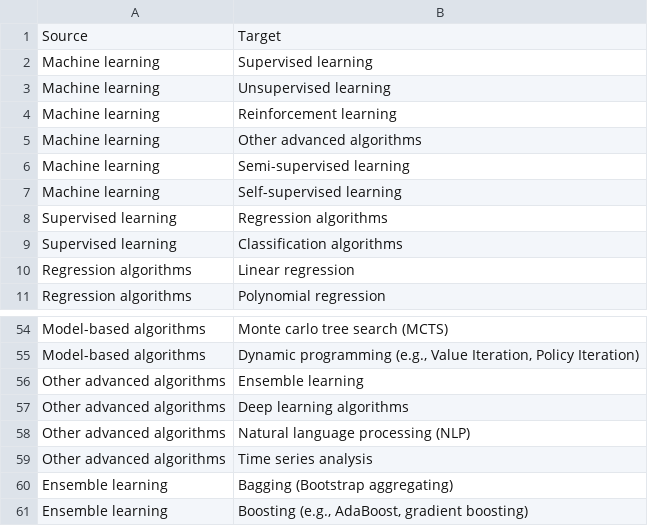
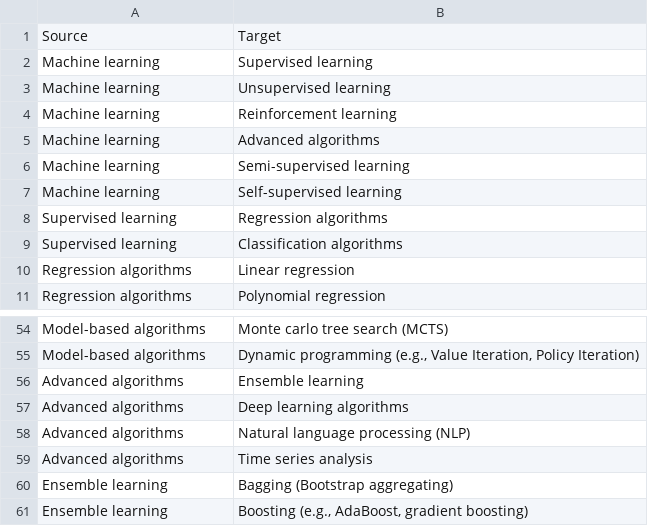
Before and after one commit to Educative-Content/graphicData, a CSV file: data - ML network.csv, drawn as a sheet; only a part is shown, gaps mark what is left out.

Commit message:
Update data - ML network.csv

```diff
--- a/data - ML network.csv
+++ b/data - ML network.csv
@@ -4,3 +4,3 @@ Machine learning,Unsupervised learning
 Machine learning,Reinforcement learning
-Machine learning,Other advanced algorithms
+Machine learning,Advanced algorithms
 Machine learning,Semi-supervised learning
@@ -55,6 +55,6 @@ Model-based algorithms,Monte carlo tree search (MCTS)
 Model-based algorithms,"Dynamic programming (e.g., Value Iteration, Policy Iteration)"
-Other advanced algorithms,Ensemble learning
-Other advanced algorithms,Deep learning algorithms
-Other advanced algorithms,Natural language processing (NLP)
-Other advanced algorithms,Time series analysis
+Advanced algorithms,Ensemble learning
+Advanced algorithms,Deep learning algorithms
+Advanced algorithms,Natural language processing (NLP)
+Advanced algorithms,Time series analysis
 Ensemble learning,Bagging (Bootstrap aggregating)
```
